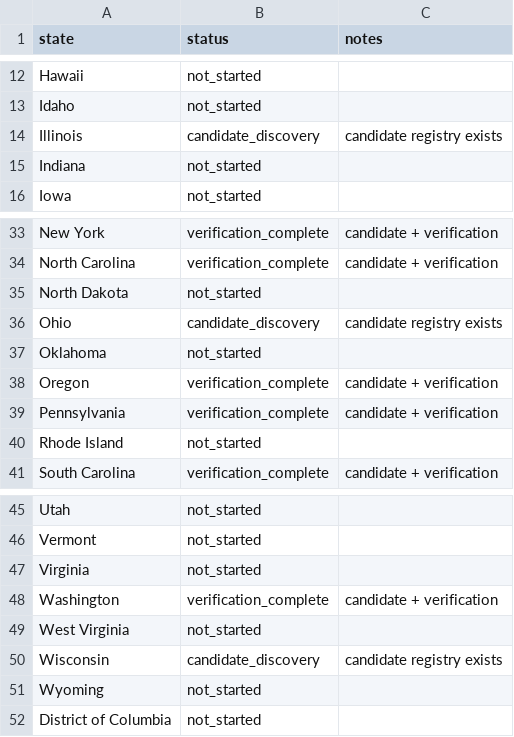
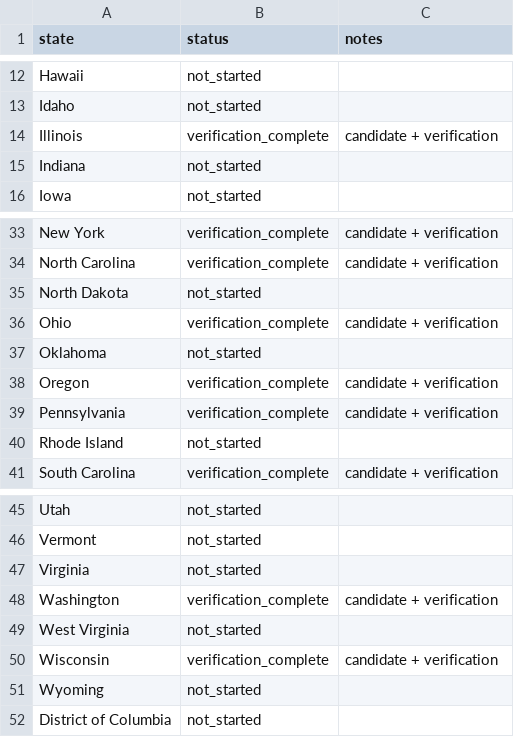
Before and after one commit to Endalk-Chala/Immigrant-Journalism-National-Map, a CSV file: data/logs/state_progress_tracker.csv, drawn as a sheet; only a part is shown, gaps mark what is left out.

Commit message:
Mark Wisconsin Illinois and Ohio verification complete

```diff
--- a/data/logs/state_progress_tracker.csv
+++ b/data/logs/state_progress_tracker.csv
@@ -13,3 +13,3 @@ Hawaii,not_started,
 Idaho,not_started,
-Illinois,candidate_discovery,candidate registry exists
+Illinois,verification_complete,candidate + verification
 Indiana,not_started,
@@ -35,3 +35,3 @@ North Carolina,verification_complete,candidate + verification
 North Dakota,not_started,
-Ohio,candidate_discovery,candidate registry exists
+Ohio,verification_complete,candidate + verification
 Oklahoma,not_started,
@@ -49,3 +49,3 @@ Washington,verification_complete,candidate + verification
 West Virginia,not_started,
-Wisconsin,candidate_discovery,candidate registry exists
+Wisconsin,verification_complete,candidate + verification
 Wyoming,not_started,
```
